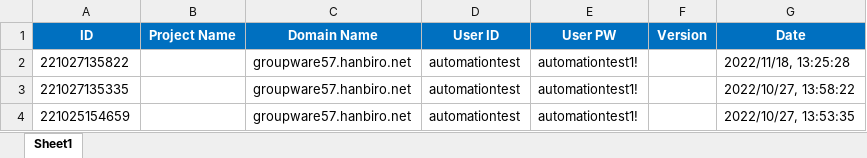
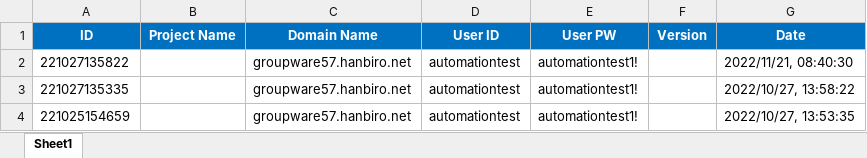
Before and after one commit to phuongdofu/testapp, an Excel workbook: Log/section-history.xlsx, sheet Sheet1, drawn as a sheet; only a part is shown; values as stored, in another font and other column widths than the file's, no borders; the diff names each change by its address in the sheet, - before the commit and + after, or states it on an @@ line.

```diff
--- a/Log/section-history.xlsx (sheet Sheet1)
+++ b/Log/section-history.xlsx (sheet Sheet1)
-G2 (Date): 2022/11/18, 13:25:28
+G2 (Date): 2022/11/21, 08:40:30
```
Also changed, not shown: Log/select-menu-file.xlsx, 12 other files.
